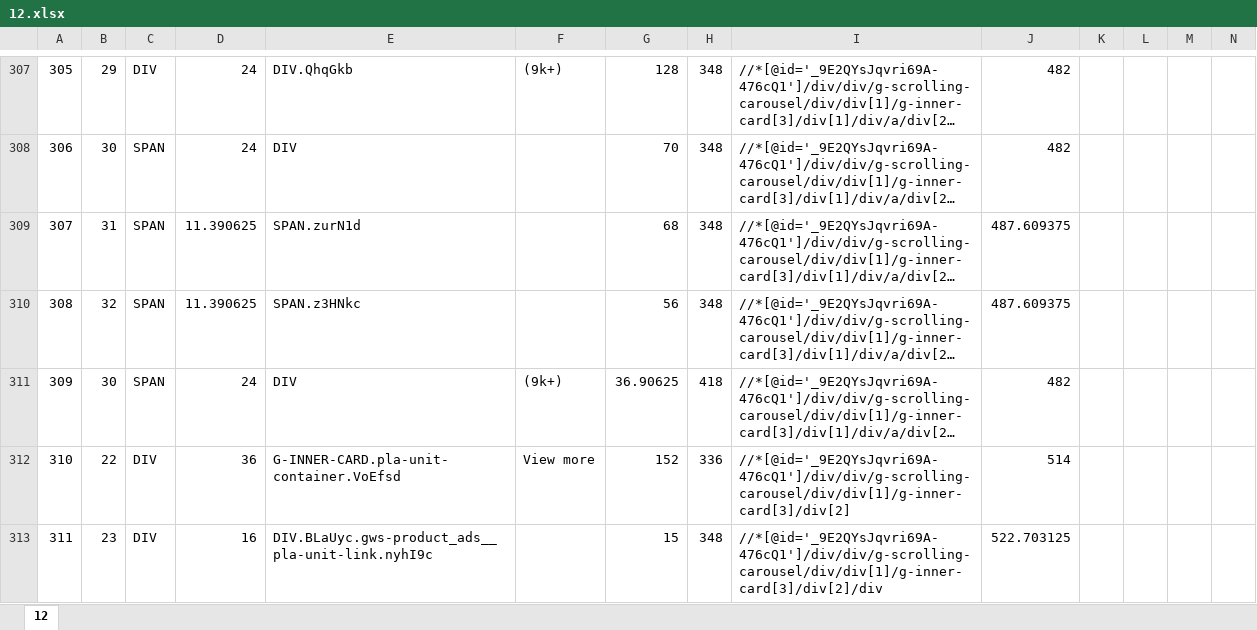
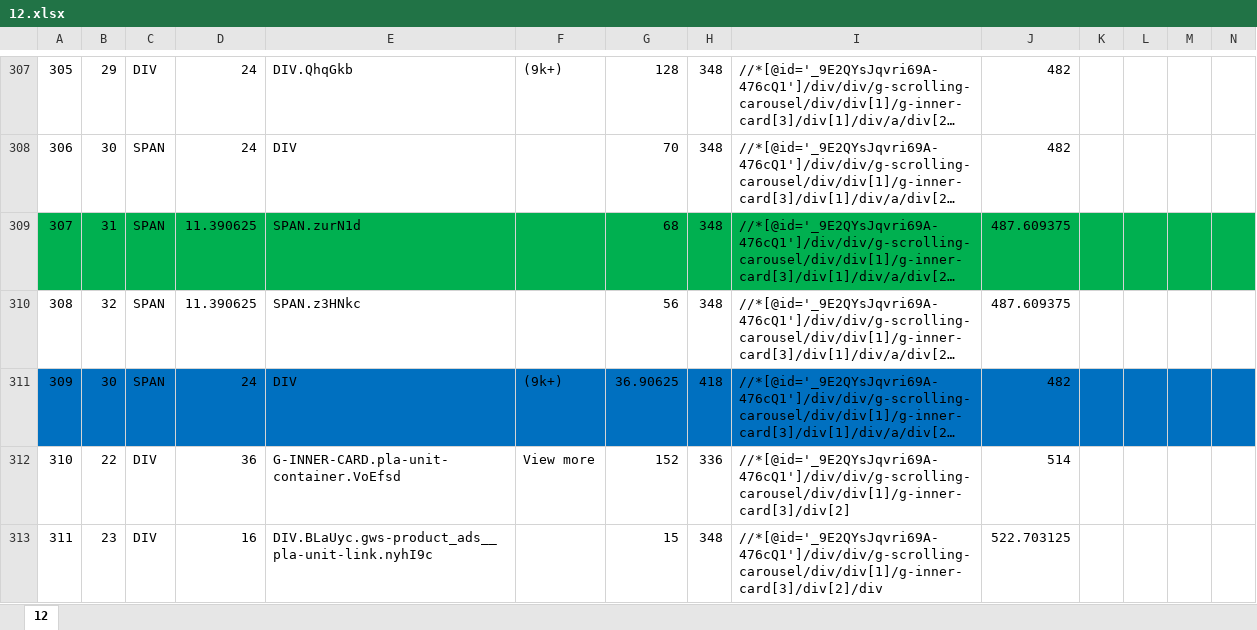
Before and after one commit to Zero722/gbd, an Excel workbook: Task 4/12.xlsx, sheet 12, drawn as a sheet; only a part is shown, gaps mark what is left out; long unchanged cells end in …; values as stored, in another font and other column widths than the file's, no borders; the diff covers the shown part only; the diff names each change by its address in the sheet, - before the commit and + after, or states it on an @@ line.

```diff
--- a/Task 4/12.xlsx (sheet 12)
+++ b/Task 4/12.xlsx (sheet 12)
-A309:N309 fill: none
+A309:N309 fill: #00B050
-A311:N311 fill: none
+A311:N311 fill: #0070C0
```
Also changed, not shown: cell formats elsewhere in this sheet, 12 other files.
